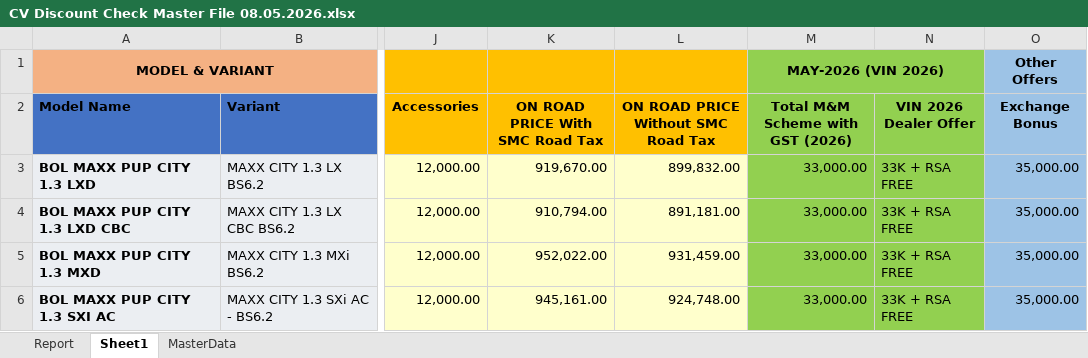
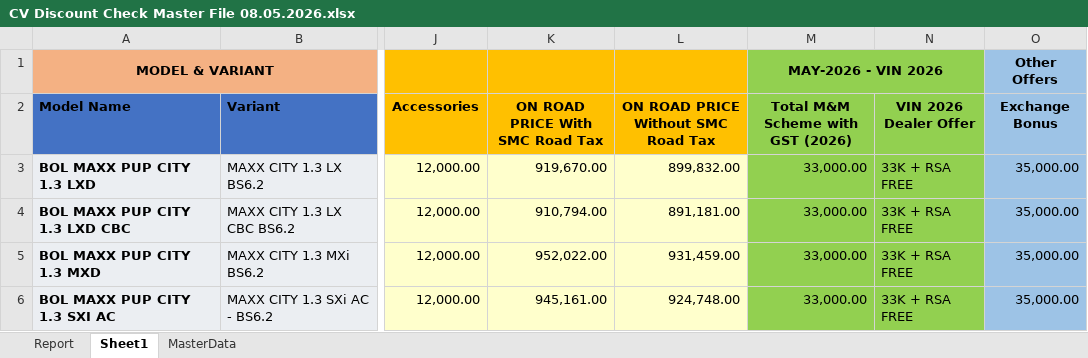
Before and after one commit to raj54669/docket-audit-app, an Excel workbook: Data/Discount_Cheker/CV Discount Check Master File 08.05.2026.xlsx, sheet Sheet1, drawn as a sheet; only a part is shown, gaps mark what is left out; values as stored, in another font and other column widths than the file's, no borders; the diff names each change by its address in the sheet, - before the commit and + after, or states it on an @@ line.

Commit message:
Upload Excel file CV Discount Check Master File 08.05.2026.xlsx

```diff
--- a/Data/Discount_Cheker/CV Discount Check Master File 08.05.2026.xlsx (sheet Sheet1)
+++ b/Data/Discount_Cheker/CV Discount Check Master File 08.05.2026.xlsx (sheet Sheet1)
-M1 (Total M&M Scheme with GST (2026)): MAY-2026 (VIN 2026)
+M1 (Total M&M Scheme with GST (2026)): MAY-2026 - VIN 2026
```
